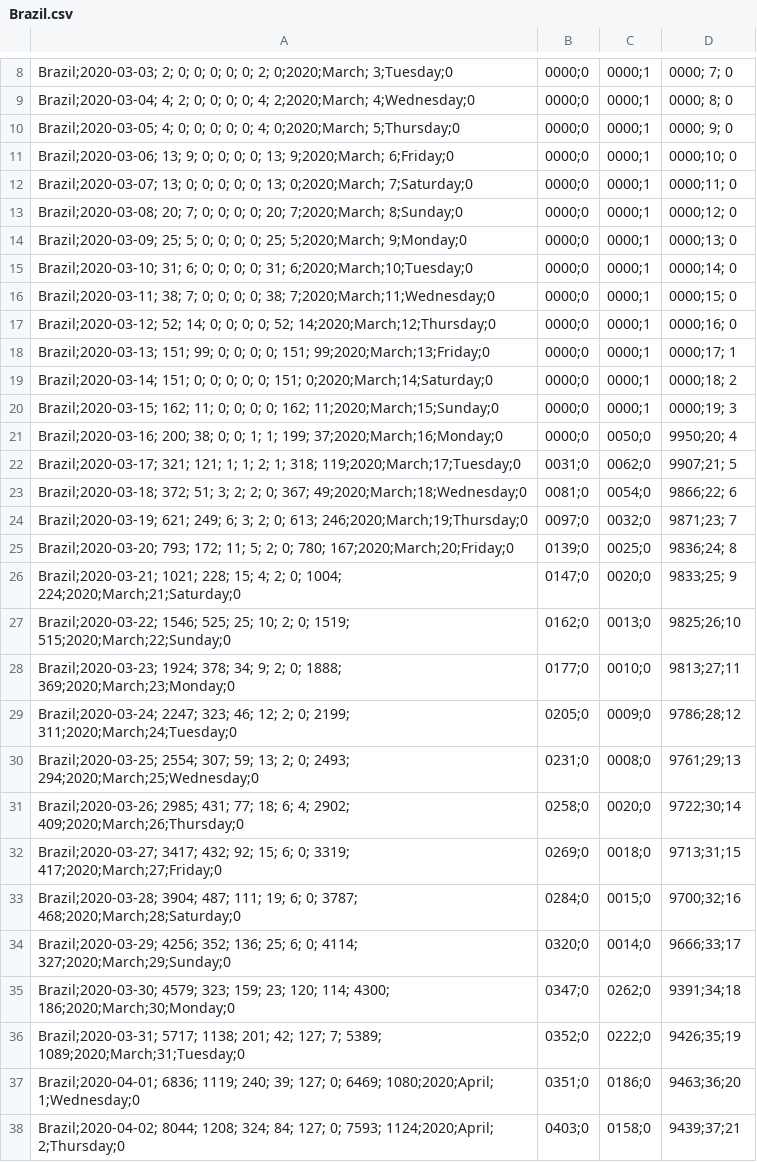
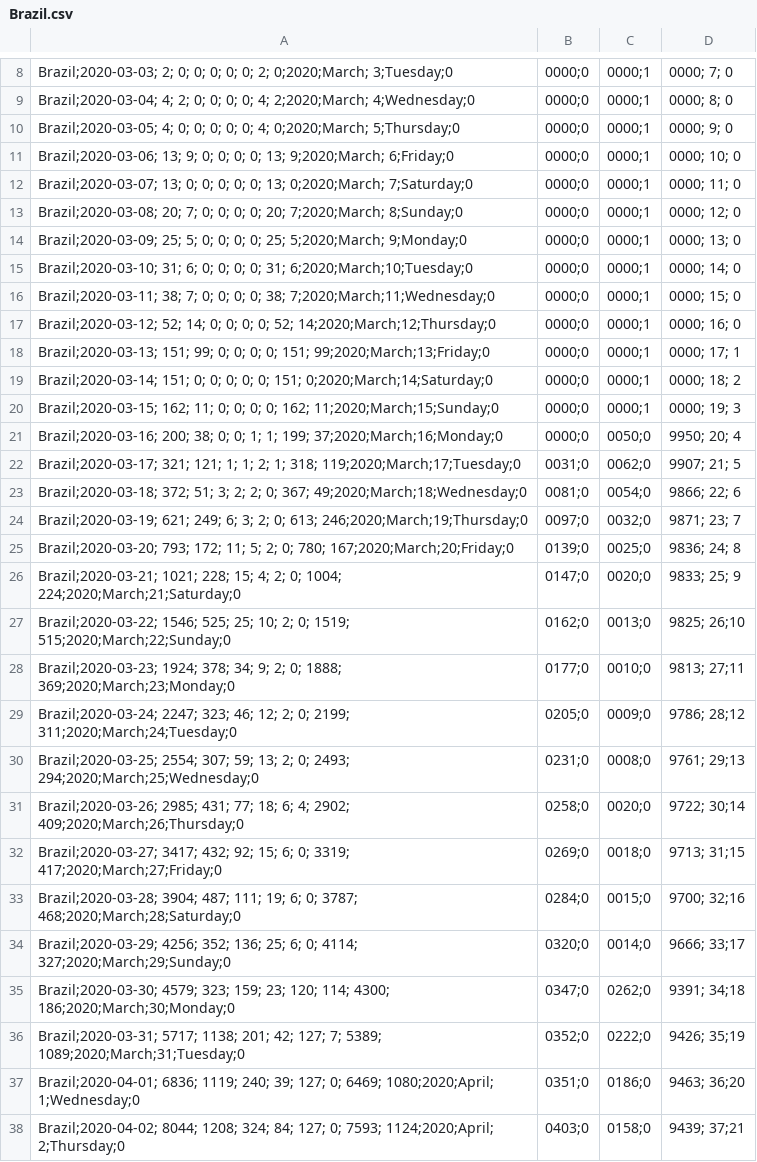
Before and after one commit to ForesightAdamNowacki/COVID-19, a CSV file: Results/Brazil.csv, drawn as a sheet; only a part is shown, gaps mark what is left out; the diff covers the shown part only; the diff names each change by its address in the sheet, - before the commit and + after, or states it on an @@ line.

```diff
--- a/Results/Brazil.csv
+++ b/Results/Brazil.csv
-D11: 0000;10; 0
+D11: 0000; 10; 0
-D12: 0000;11; 0
+D12: 0000; 11; 0
-D13: 0000;12; 0
+D13: 0000; 12; 0
-D14: 0000;13; 0
+D14: 0000; 13; 0
-D15: 0000;14; 0
+D15: 0000; 14; 0
-D16: 0000;15; 0
+D16: 0000; 15; 0
-D17: 0000;16; 0
+D17: 0000; 16; 0
-D18: 0000;17; 1
+D18: 0000; 17; 1
-D19: 0000;18; 2
+D19: 0000; 18; 2
-D20: 0000;19; 3
+D20: 0000; 19; 3
-D21: 9950;20; 4
+D21: 9950; 20; 4
-D22: 9907;21; 5
+D22: 9907; 21; 5
-D23: 9866;22; 6
+D23: 9866; 22; 6
-D24: 9871;23; 7
+D24: 9871; 23; 7
-D25: 9836;24; 8
+D25: 9836; 24; 8
-D26: 9833;25; 9
+D26: 9833; 25; 9
-D27: 9825;26;10
+D27: 9825; 26;10
-D28: 9813;27;11
+D28: 9813; 27;11
-D29: 9786;28;12
+D29: 9786; 28;12
-D30: 9761;29;13
+D30: 9761; 29;13
-D31: 9722;30;14
+D31: 9722; 30;14
-D32: 9713;31;15
+D32: 9713; 31;15
-D33: 9700;32;16
+D33: 9700; 32;16
-D34: 9666;33;17
+D34: 9666; 33;17
-D35: 9391;34;18
+D35: 9391; 34;18
-D36: 9426;35;19
+D36: 9426; 35;19
-D37: 9463;36;20
+D37: 9463; 36;20
-D38: 9439;37;21
+D38: 9439; 37;21
```
Also changed, not shown: 4 added rows and 60 edited cells elsewhere in this file, Data/time_series_covid19_confirmed_global.csv, Data/time_series_covid19_deaths_global.csv, 44 other files.
